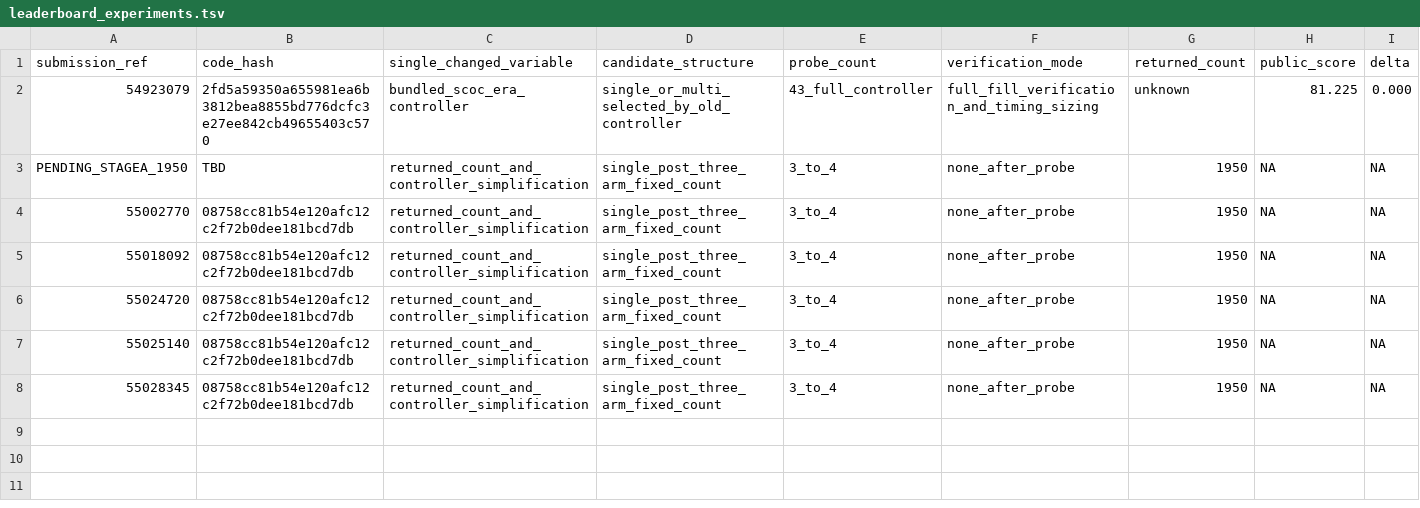
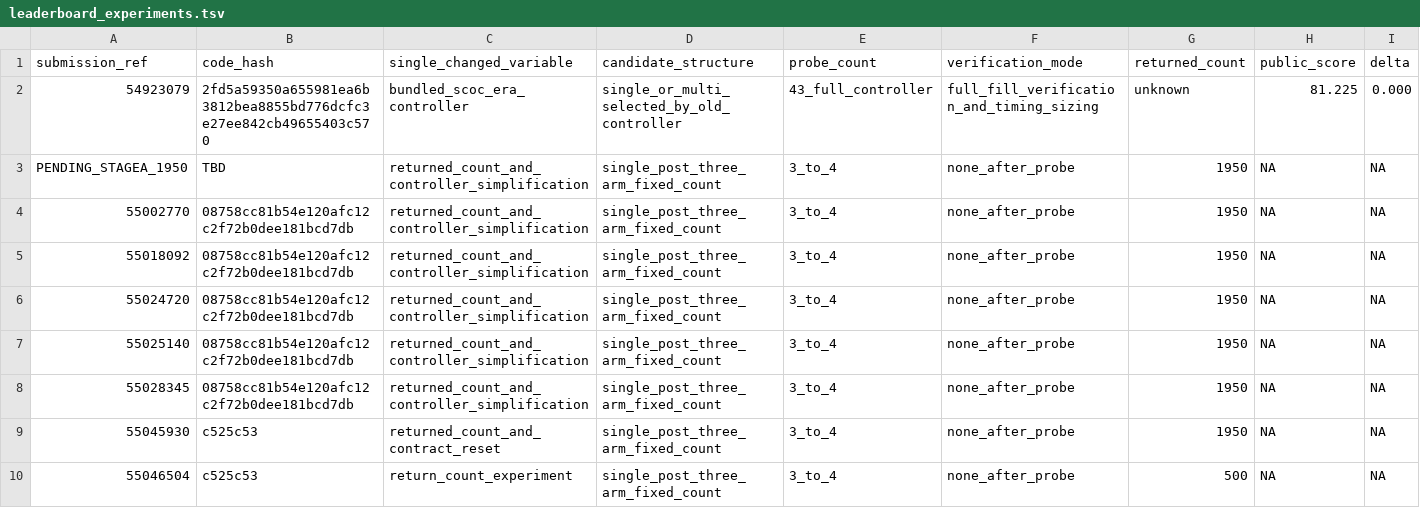
Before and after one commit to wms2537/agent-security, a TSV file: competition/leaderboard_experiments.tsv, drawn as a sheet; only a part is shown; rows hold the shown columns only; the diff names each change by its address in the sheet, - before the commit and + after, or states it on an @@ line.

Commit message:
chore: log pending v15/v16 competition submissions

```diff
--- a/competition/leaderboard_experiments.tsv
+++ b/competition/leaderboard_experiments.tsv
+row 9: 55045930 | c525c53 | returned_count_and_contract_reset | single_post_three_arm_fixed_count | 3_to_4 | none_after_probe | 1950 | NA | NA
+row 10: 55046504 | c525c53 | return_count_experiment | single_post_three_arm_fixed_count | 3_to_4 | none_after_probe | 500 | NA | NA
```
